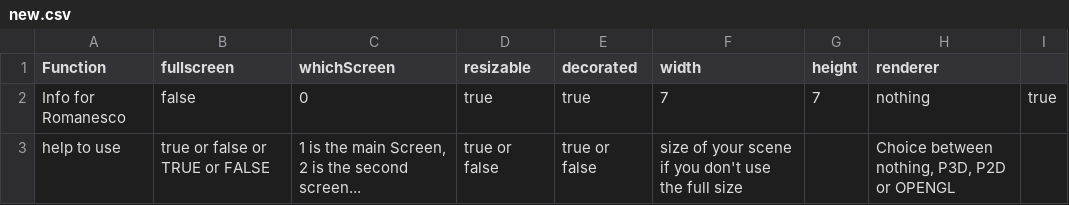
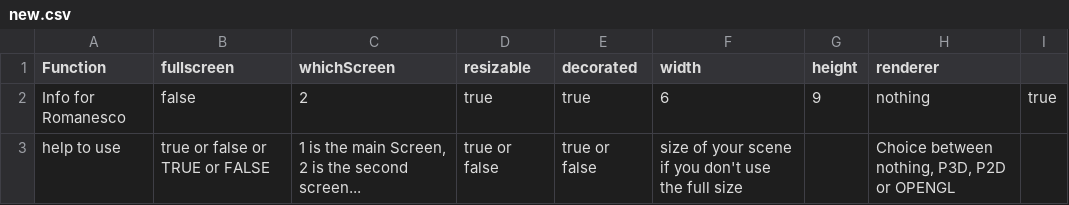
Before and after one commit to knupel/ROMANESCO-Processing, a CSV file: Romanesco_25/data/new.csv, drawn as a sheet.

```diff
--- a/Romanesco_25/data/new.csv
+++ b/Romanesco_25/data/new.csv
@@ -1,3 +1,3 @@
 Function,fullscreen,whichScreen,resizable,decorated,width,height,renderer,
-"Info for Romanesco ",false,0,true,true,7,7,nothing,true
+"Info for Romanesco ",false,2,true,true,6,9,nothing,true
 help to use,true or false or TRUE or FALSE,"1 is the main Screen, 2 is the second screen...",true or false,true or false,size of your scene if you don't use the full size,,"Choice between nothing, P3D, P2D or OPENGL",
```
Also changed, not shown: Scene_25/data/sceneProperty.csv, 17 other files.
